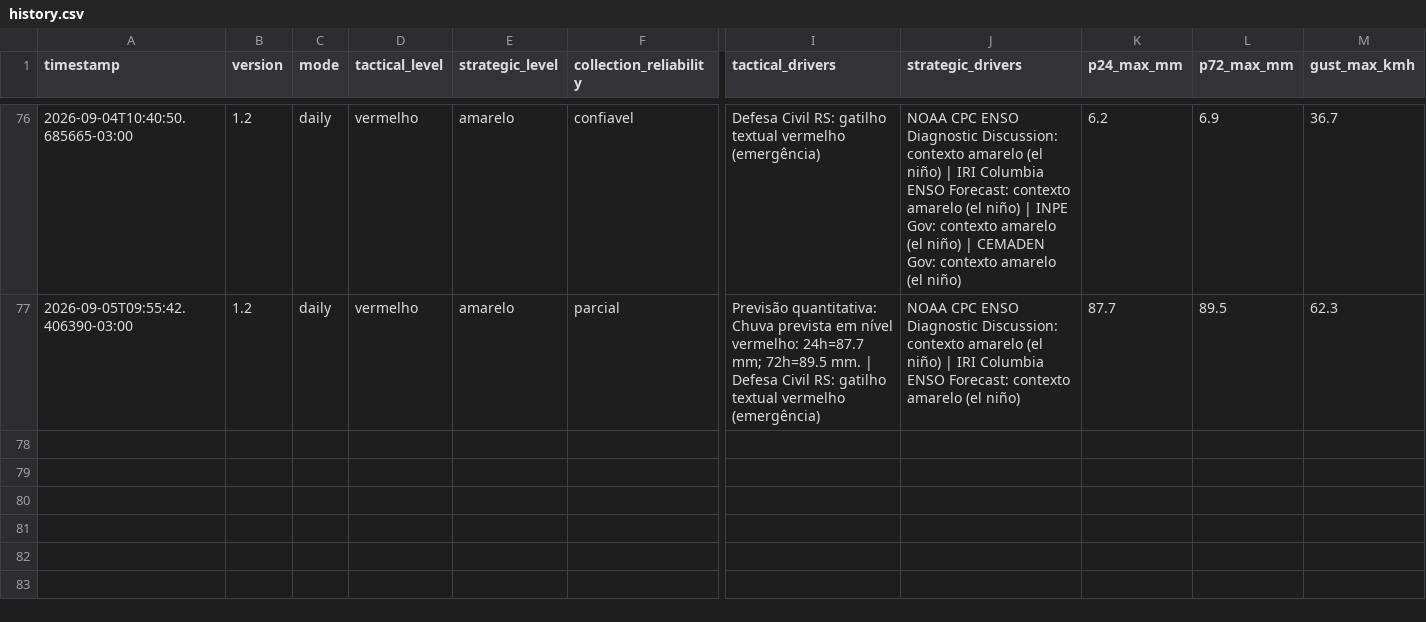
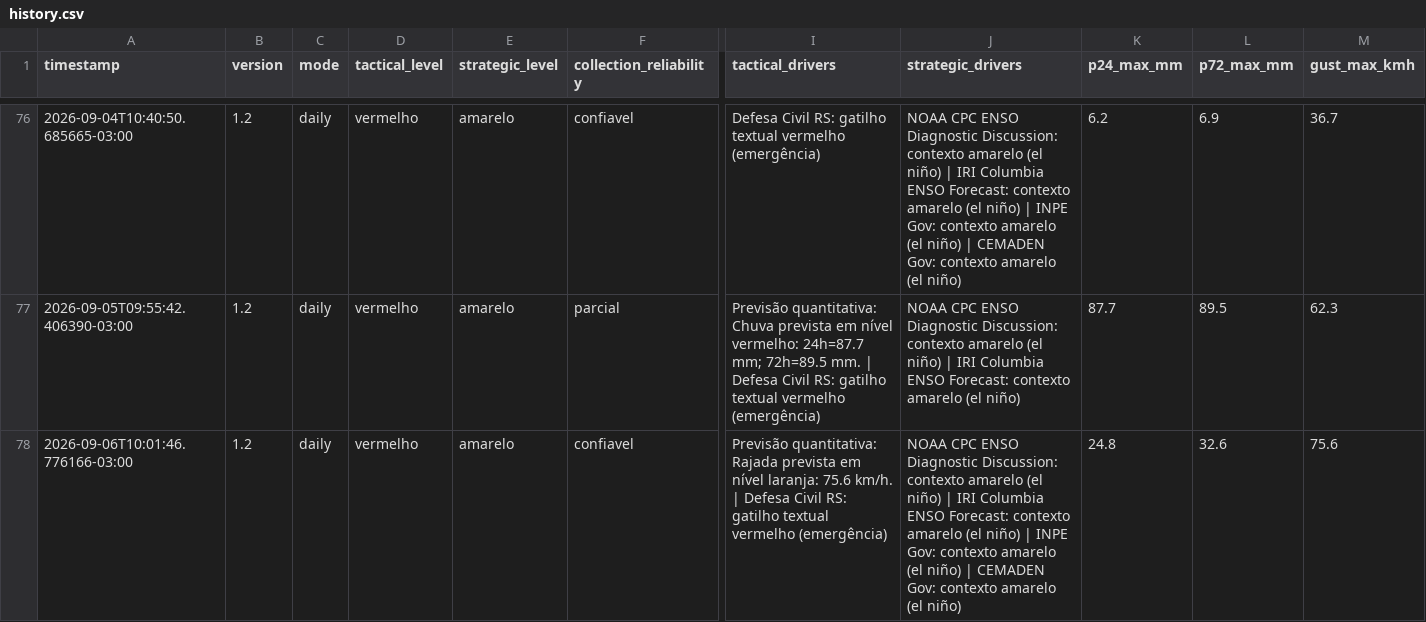
Before and after one commit to wagnerapcosta/elnino-poa-robot, a CSV file: data/history.csv, drawn as a sheet; only a part is shown, gaps mark what is left out; rows hold the shown columns only; the diff names each change by its address in the sheet, - before the commit and + after, or states it on an @@ line.

```diff
--- a/data/history.csv
+++ b/data/history.csv
+row 78: 2026-09-06T10:01:46.776166-03:00 | 1.2 | daily | vermelho | amarelo | confiavel | Previsão quantitativa: Rajada prevista em nível laranja: 75.6 km/h. | Defesa Civil RS: gatilho textual vermelho (emergência) | NOAA CPC ENSO Diagnostic Discussion: contexto amarelo (el niño) | IRI Columbia ENSO Forecast: contexto amarelo (el niño) | INPE Gov: contexto amarelo (el niño) | CEMADEN Gov: contexto amarelo (el niño) | 24.8 | 32.6 | 75.6
```
